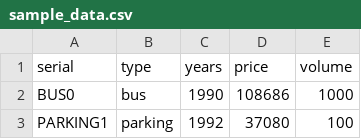
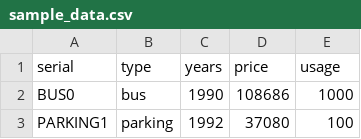
Before and after one commit to camsys/camsys, a CSV file: data/sample_data.csv, drawn as a sheet; only a part is shown.

```diff
--- a/data/sample_data.csv
+++ b/data/sample_data.csv
@@ -1,2 +1,2 @@
-serial,type,years,price,volume
+serial,type,years,price,usage
 BUS0,bus,1990,108686,1000
```
Also changed, not shown: 9 other files.
